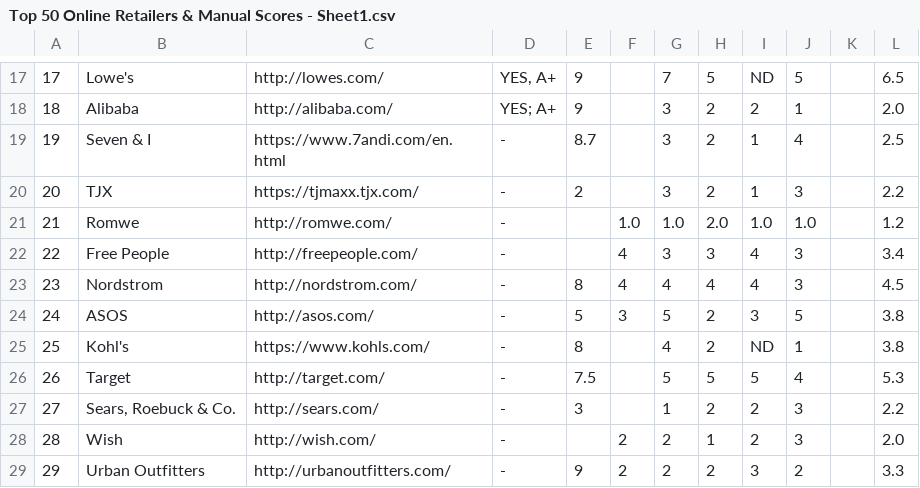
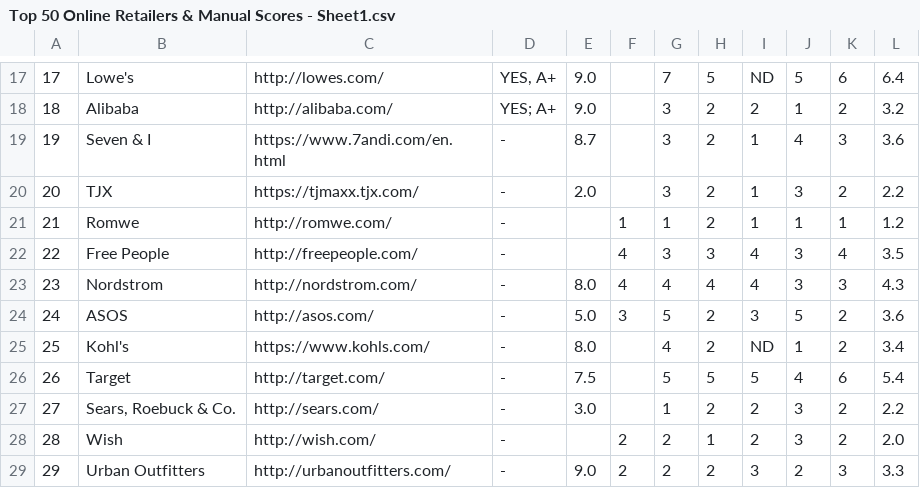
Before and after one commit to CubeOfCheese/Ethicli, a CSV file: Website-and-Backend/src/main/resources/Top 50 Online Retailers & Manual Scores - Sheet1.csv, drawn as a sheet; only a part is shown, gaps mark what is left out; the diff covers the shown part only.

```diff
--- a/Website-and-Backend/src/main/resources/Top 50 Online Retailers & Manual Scores - Sheet1.csv
+++ b/Website-and-Backend/src/main/resources/Top 50 Online Retailers & Manual Scores - Sheet1.csv
@@ -17,13 +17,13 @@
-17,Lowe's,http://lowes.com/,"YES, A+",9,,7,5,ND,5,,6.5
-18,Alibaba,http://alibaba.com/,YES; A+,9,,3,2,2,1,,2.0
-19,Seven & I,https://www.7andi.com/en.html,-,8.7,,3,2,1,4,,2.5
-20,TJX,https://tjmaxx.tjx.com/,-,2,,3,2,1,3,,2.2
-21,Romwe,http://romwe.com/,-,,1.0,1.0,2.0,1.0,1.0,,1.2
-22,Free People,http://freepeople.com/,-,,4,3,3,4,3,,3.4
-23,Nordstrom,http://nordstrom.com/,-,8,4,4,4,4,3,,4.5
-24,ASOS,http://asos.com/,-,5,3,5,2,3,5,,3.8
-25,Kohl's,https://www.kohls.com/,-,8,,4,2,ND,1,,3.8
-26,Target,http://target.com/,-,7.5,,5,5,5,4,,5.3
-27,"Sears, Roebuck & Co.",http://sears.com/,-,3,,1,2,2,3,,2.2
-28,Wish,http://wish.com/,-,,2,2,1,2,3,,2.0
-29,Urban Outfitters,http://urbanoutfitters.com/,-,9,2,2,2,3,2,,3.3
+17,Lowe's,http://lowes.com/,"YES, A+",9.0,,7,5,ND,5,6,6.4
+18,Alibaba,http://alibaba.com/,YES; A+,9.0,,3,2,2,1,2,3.2
+19,Seven & I,https://www.7andi.com/en.html,-,8.7,,3,2,1,4,3,3.6
+20,TJX,https://tjmaxx.tjx.com/,-,2.0,,3,2,1,3,2,2.2
+21,Romwe,http://romwe.com/,-,,1,1,2,1,1,1,1.2
+22,Free People,http://freepeople.com/,-,,4,3,3,4,3,4,3.5
+23,Nordstrom,http://nordstrom.com/,-,8.0,4,4,4,4,3,3,4.3
+24,ASOS,http://asos.com/,-,5.0,3,5,2,3,5,2,3.6
+25,Kohl's,https://www.kohls.com/,-,8.0,,4,2,ND,1,2,3.4
+26,Target,http://target.com/,-,7.5,,5,5,5,4,6,5.4
+27,"Sears, Roebuck & Co.",http://sears.com/,-,3.0,,1,2,2,3,2,2.2
+28,Wish,http://wish.com/,-,,2,2,1,2,3,2,2.0
+29,Urban Outfitters,http://urbanoutfitters.com/,-,9.0,2,2,2,3,2,3,3.3
```
Also changed, not shown: 69 edited cells elsewhere in this file, 4 other files.
